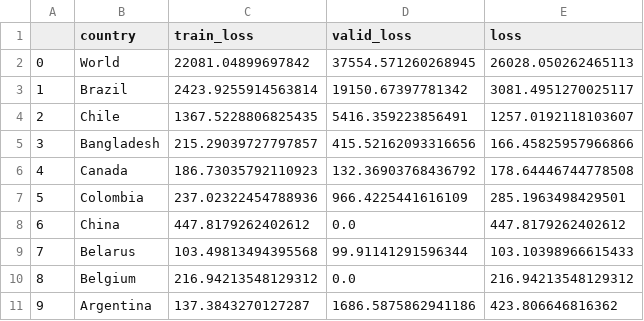
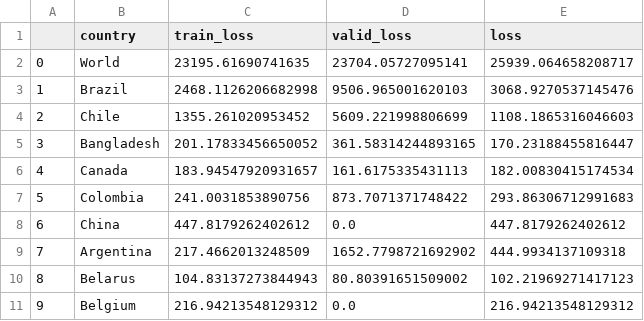
Before and after one commit to singhrahuldps/covid19tracker, a CSV file: loss/singhrahuldps_BestFitBellCurve.csv, drawn as a sheet; only a part is shown; the diff covers the shown part only.

```diff
--- a/loss/singhrahuldps_BestFitBellCurve.csv
+++ b/loss/singhrahuldps_BestFitBellCurve.csv
@@ -1,11 +1,11 @@
 ,country,train_loss,valid_loss,loss
-0,World,22081.04899697842,37554.571260268945,26028.050262465113
-1,Brazil,2423.9255914563814,19150.67397781342,3081.4951270025117
-2,Chile,1367.5228806825435,5416.359223856491,1257.0192118103607
-3,Bangladesh,215.29039727797857,415.52162093316656,166.45825957966866
-4,Canada,186.73035792110923,132.36903768436792,178.64446744778508
-5,Colombia,237.02322454788936,966.4225441616109,285.1963498429501
+0,World,23195.61690741635,23704.05727095141,25939.064658208717
+1,Brazil,2468.1126206682998,9506.965001620103,3068.9270537145476
+2,Chile,1355.261020953452,5609.221998806699,1108.1865316046603
+3,Bangladesh,201.17833456650052,361.58314244893165,170.23188455816447
+4,Canada,183.94547920931657,161.6175335431113,182.00830415174534
+5,Colombia,241.0031853890756,873.7071371748422,293.86306712991683
 6,China,447.8179262402612,0.0,447.8179262402612
-7,Belarus,103.49813494395568,99.91141291596344,103.10398966615433
-8,Belgium,216.94213548129312,0.0,216.94213548129312
-9,Argentina,137.3843270127287,1686.5875862941186,423.806646816362
+7,Argentina,217.4662013248509,1652.7798721692902,444.9934137109318
+8,Belarus,104.83137273844943,80.80391651509002,102.21969271417123
+9,Belgium,216.94213548129312,0.0,216.94213548129312
```
Also changed, not shown: 21 edited cells elsewhere in this file, 21 other files.
